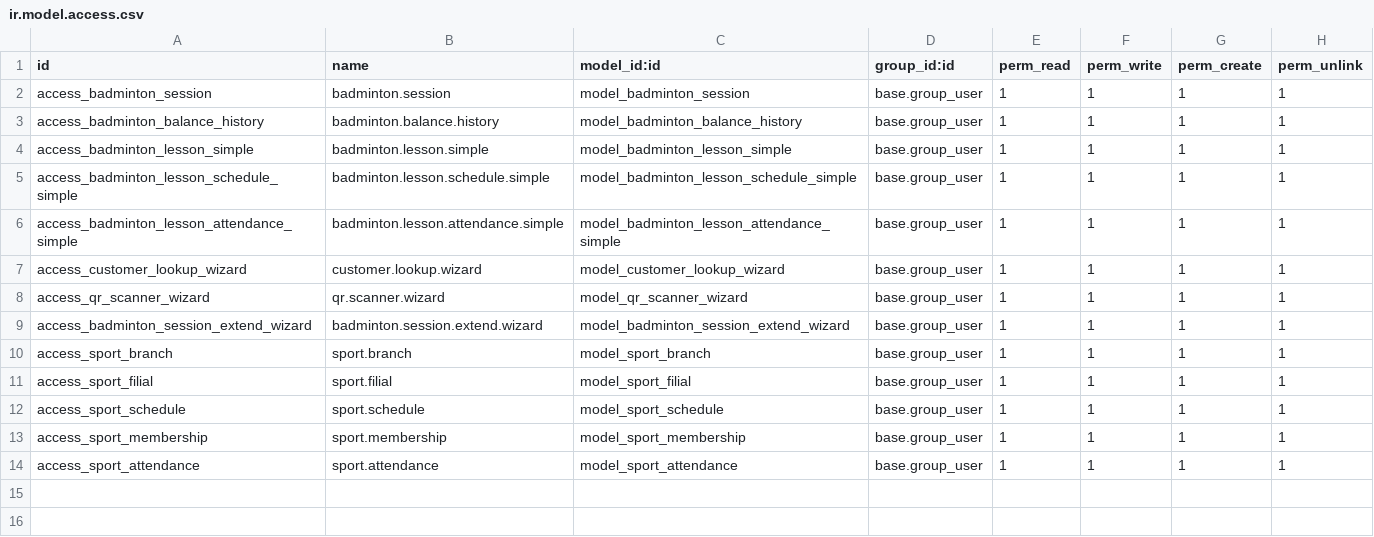
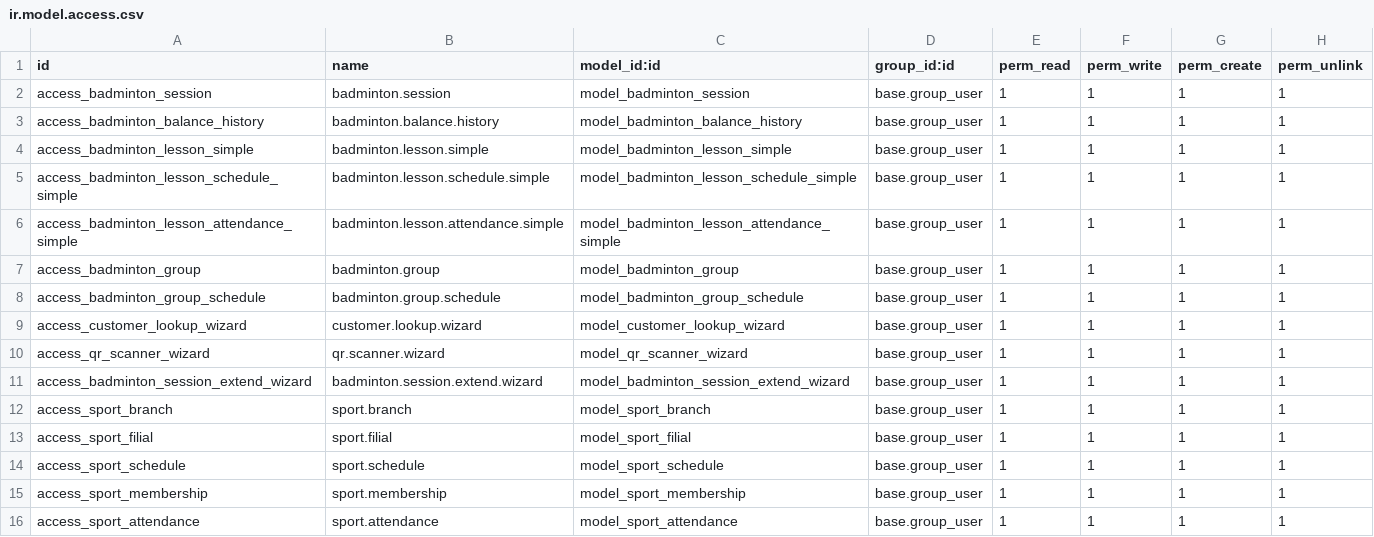
Before and after one commit to 7aim/BadmintonOdoo, a CSV file: security/ir.model.access.csv, drawn as a sheet; the diff names each change by its address in the sheet, - before the commit and + after, or states it on an @@ line.

```diff
--- a/security/ir.model.access.csv
+++ b/security/ir.model.access.csv
+row 7: access_badminton_group | badminton.group | model_badminton_group | base.group_user | 1 | 1 | 1 | 1
+row 8: access_badminton_group_schedule | badminton.group.schedule | model_badminton_group_schedule | base.group_user | 1 | 1 | 1 | 1
```
Also changed, not shown: 8 other files.
